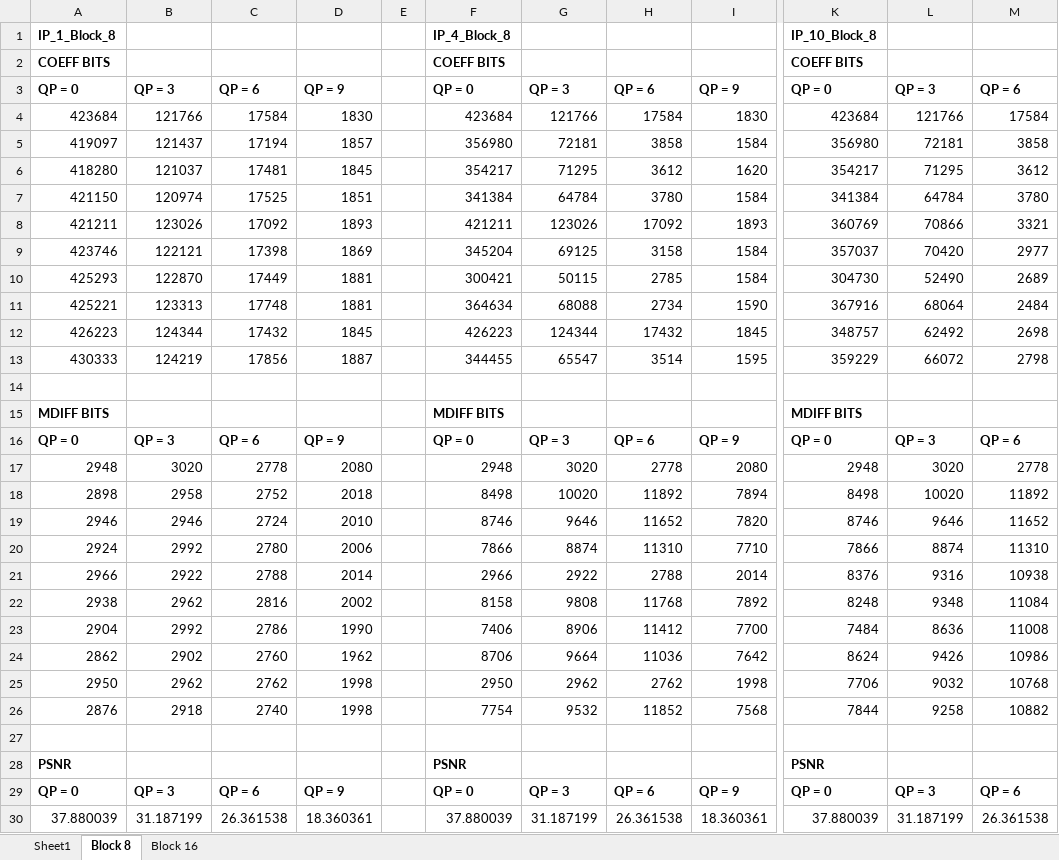
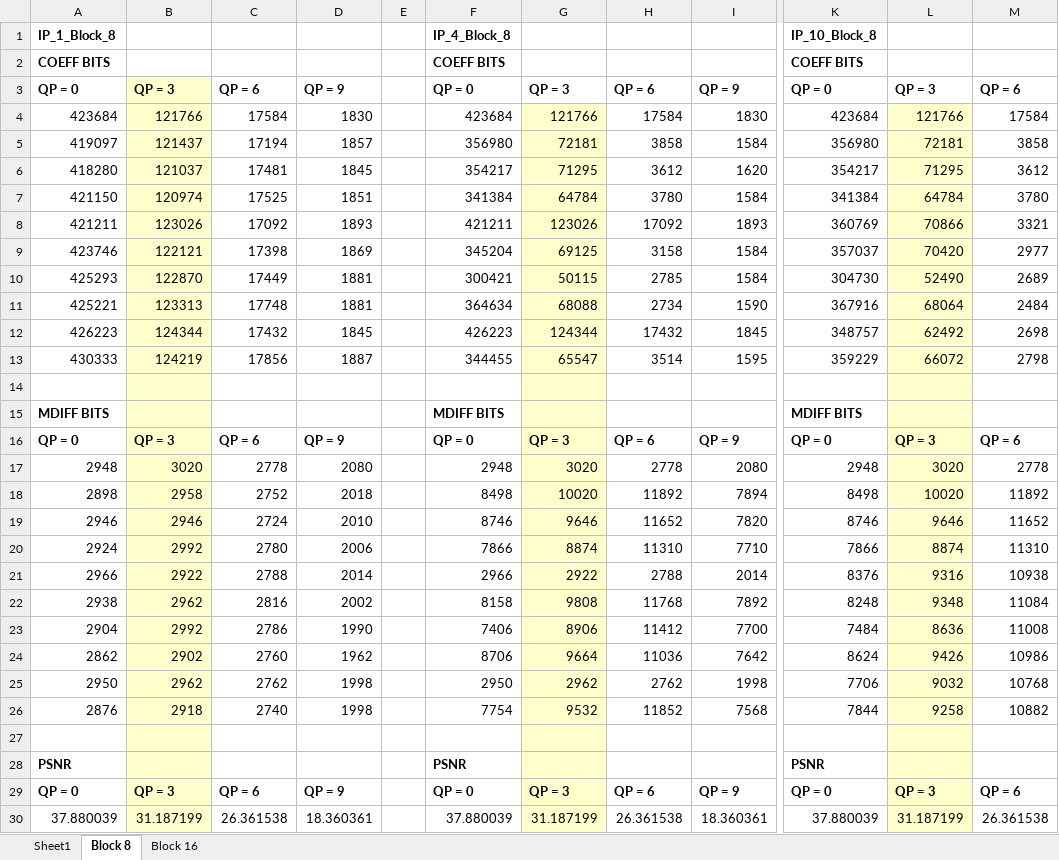
Before and after one commit to daves-devel/ECE1718H, an Excel workbook: goldendata/Assignment2Part1NoRDO/Part1_RDO_Disabled_Testdata.xlsx, sheet Block 8, drawn as a sheet; only a part is shown, gaps mark what is left out; values as stored, in another font and other column widths than the file's, no borders; charts and pictures not drawn; the diff covers the shown part only; the diff names each change by its address in the sheet, - before the commit and + after, or states it on an @@ line.

```diff
--- a/goldendata/Assignment2Part1NoRDO/Part1_RDO_Disabled_Testdata.xlsx (sheet Block 8)
+++ b/goldendata/Assignment2Part1NoRDO/Part1_RDO_Disabled_Testdata.xlsx (sheet Block 8)
-B3:B30 fill: none
+B3:B30 fill: #FFFFCC
-G4:G30 fill: none
+G4:G30 fill: #FFFFCC
-L4:L30 fill: none
+L4:L30 fill: #FFFFCC
```
Also changed, not shown: 12 added rows and cell formats elsewhere in this sheet, sheet Block 16, sheet Sheet1, charts or pictures, goldendata/Assignment2Part1RDO/Summary/Part1_RDO_Enable_Testdata.xlsx, 1 other file.
